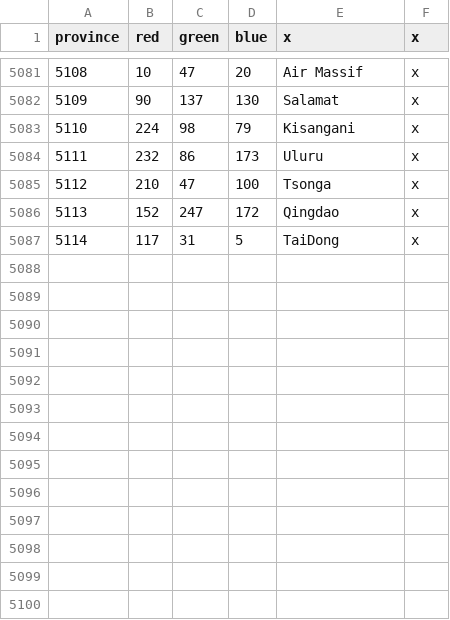
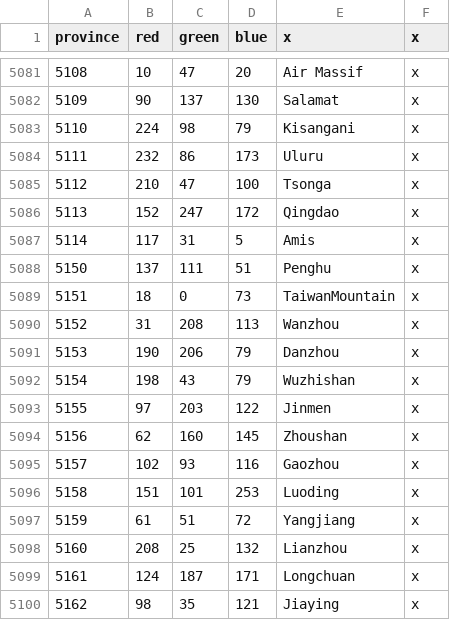
Before and after one commit to Cccc-owo/HuaxiaUniversalis, a CSV file: HU/map/definition.csv, drawn as a sheet; only a part is shown, gaps mark what is left out.

Commit message:
map: Guangdong, Hainan, Taiwan

```diff
--- a/HU/map/definition.csv
+++ b/HU/map/definition.csv
@@ -5086,2 +5086,15 @@ province;red;green;blue;x;x
 5113;152;247;172;Qingdao;x
-5114;117;31;5;TaiDong;x
+5114;117;31;5;Amis;x
+5150;137;111;51;Penghu;x
+5151;18;0;73;TaiwanMountain;x
+5152;31;208;113;Wanzhou;x
+5153;190;206;79;Danzhou;x
+5154;198;43;79;Wuzhishan;x
+5155;97;203;122;Jinmen;x
+5156;62;160;145;Zhoushan;x
+5157;102;93;116;Gaozhou;x
+5158;151;101;253;Luoding;x
+5159;61;51;72;Yangjiang;x
+5160;208;25;132;Lianzhou;x
+5161;124;187;171;Longchuan;x
+5162;98;35;121;Jiaying;x
```
Also changed, not shown: 13 other files.
